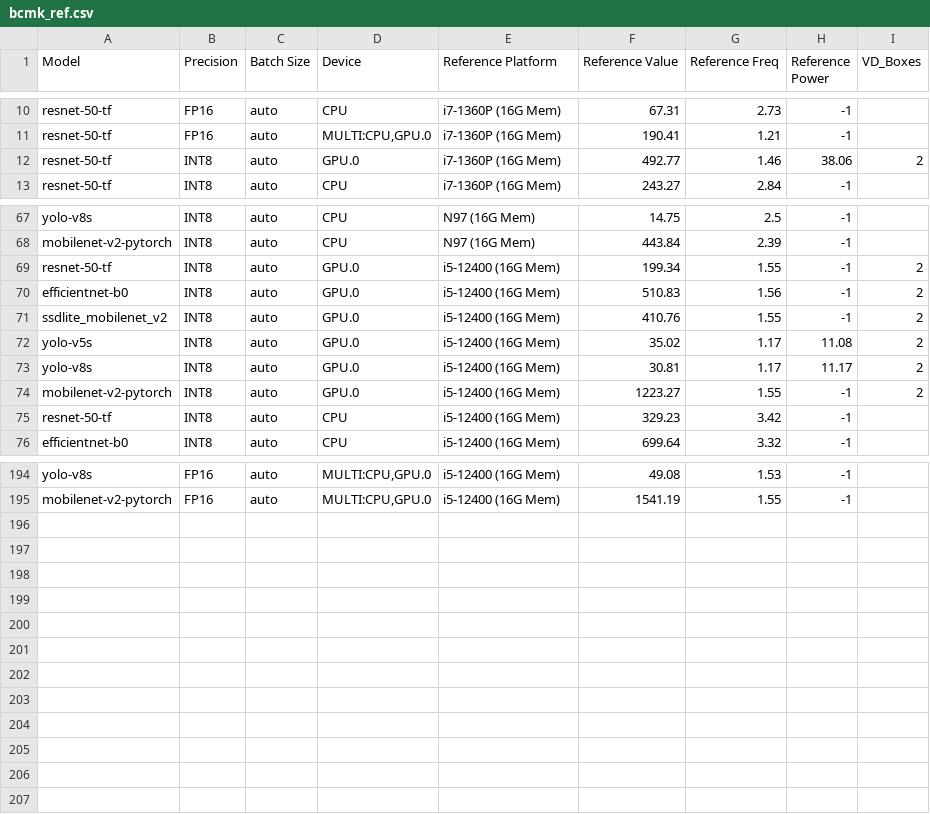
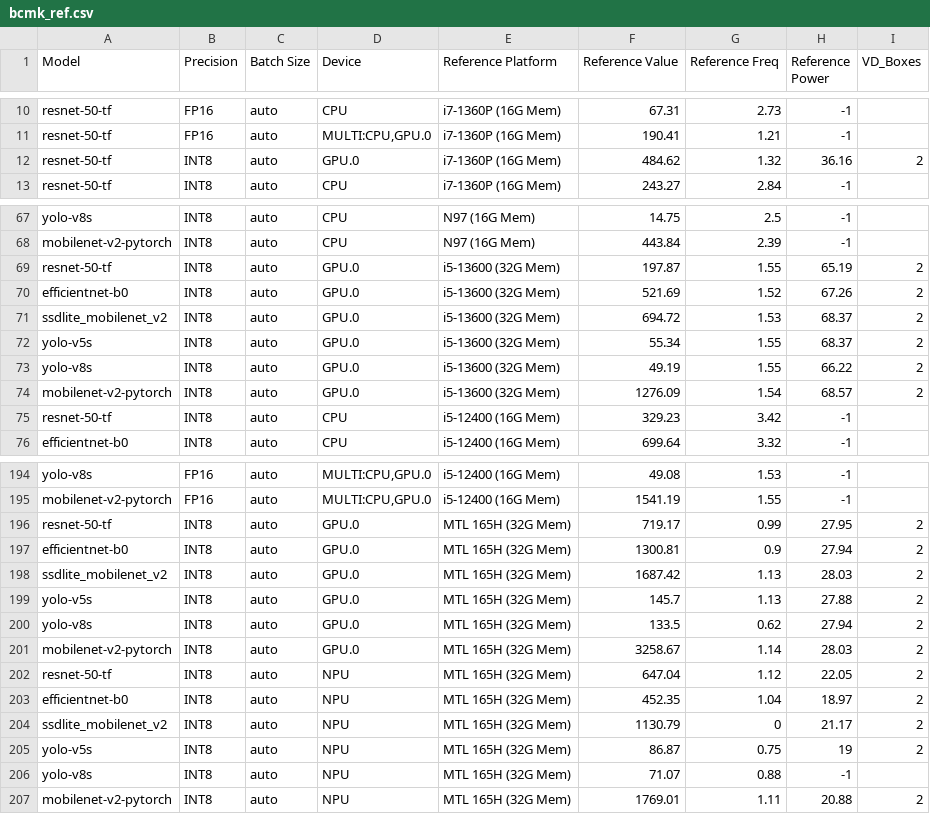
Before and after one commit to open-edge-platform/edge-system-qualification, a CSV file: src/esq/suites/ai/vision/src/containers/openvino_benchmark/bcmk_ref.csv, drawn as a sheet; only a part is shown, gaps mark what is left out; the diff covers the shown part only.

Commit message:
chore: Reference value update with latest DLS for Metro Suite (#1009) (#104)
---
Original author: ArokiEdgard <arokianadhin.edgard@intel.com>

Co-authored-by: esq-bot <github-actions[bot]@users.noreply.github.com>

```diff
--- a/src/esq/suites/ai/vision/src/containers/openvino_benchmark/bcmk_ref.csv
+++ b/src/esq/suites/ai/vision/src/containers/openvino_benchmark/bcmk_ref.csv
@@ -11,3 +11,3 @@ resnet-50-tf,FP16,auto,CPU,i7-1360P (16G Mem),67.31,2.73,-1,
 resnet-50-tf,FP16,auto,"MULTI:CPU,GPU.0",i7-1360P (16G Mem),190.41,1.21,-1,
-resnet-50-tf,INT8,auto,GPU.0,i7-1360P (16G Mem),492.77,1.46,38.06,2
+resnet-50-tf,INT8,auto,GPU.0,i7-1360P (16G Mem),484.62,1.32,36.16,2
 resnet-50-tf,INT8,auto,CPU,i7-1360P (16G Mem),243.27,2.84,-1,
@@ -68,8 +68,8 @@ yolo-v8s,INT8,auto,CPU,N97 (16G Mem),14.75,2.5,-1,
 mobilenet-v2-pytorch,INT8,auto,CPU,N97 (16G Mem),443.84,2.39,-1,
-resnet-50-tf,INT8,auto,GPU.0,i5-12400 (16G Mem),199.34,1.55,-1,2
-efficientnet-b0,INT8,auto,GPU.0,i5-12400 (16G Mem),510.83,1.56,-1,2
-ssdlite_mobilenet_v2,INT8,auto,GPU.0,i5-12400 (16G Mem),410.76,1.55,-1,2
-yolo-v5s,INT8,auto,GPU.0,i5-12400 (16G Mem),35.02,1.17,11.08,2
-yolo-v8s,INT8,auto,GPU.0,i5-12400 (16G Mem),30.81,1.17,11.17,2
-mobilenet-v2-pytorch,INT8,auto,GPU.0,i5-12400 (16G Mem),1223.27,1.55,-1,2
+resnet-50-tf,INT8,auto,GPU.0,i5-13600 (32G Mem),197.87,1.55,65.19,2
+efficientnet-b0,INT8,auto,GPU.0,i5-13600 (32G Mem),521.69,1.52,67.26,2
+ssdlite_mobilenet_v2,INT8,auto,GPU.0,i5-13600 (32G Mem),694.72,1.53,68.37,2
+yolo-v5s,INT8,auto,GPU.0,i5-13600 (32G Mem),55.34,1.55,68.37,2
+yolo-v8s,INT8,auto,GPU.0,i5-13600 (32G Mem),49.19,1.55,66.22,2
+mobilenet-v2-pytorch,INT8,auto,GPU.0,i5-13600 (32G Mem),1276.09,1.54,68.57,2
 resnet-50-tf,INT8,auto,CPU,i5-12400 (16G Mem),329.23,3.42,-1,
@@ -195 +195,13 @@ yolo-v8s,FP16,auto,"MULTI:CPU,GPU.0",i5-12400 (16G Mem),49.08,1.53,-1,
 mobilenet-v2-pytorch,FP16,auto,"MULTI:CPU,GPU.0",i5-12400 (16G Mem),1541.19,1.55,-1,
+resnet-50-tf,INT8,auto,GPU.0,MTL 165H (32G Mem),719.17,0.99,27.95,2
+efficientnet-b0,INT8,auto,GPU.0,MTL 165H (32G Mem),1300.81,0.9,27.94,2
+ssdlite_mobilenet_v2,INT8,auto,GPU.0,MTL 165H (32G Mem),1687.42,1.13,28.03,2
+yolo-v5s,INT8,auto,GPU.0,MTL 165H (32G Mem),145.7,1.13,27.88,2
+yolo-v8s,INT8,auto,GPU.0,MTL 165H (32G Mem),133.5,0.62,27.94,2
+mobilenet-v2-pytorch,INT8,auto,GPU.0,MTL 165H (32G Mem),3258.67,1.14,28.03,2
+resnet-50-tf,INT8,auto,NPU,MTL 165H (32G Mem),647.04,1.12,22.05,2
+efficientnet-b0,INT8,auto,NPU,MTL 165H (32G Mem),452.35,1.04,18.97,2
+ssdlite_mobilenet_v2,INT8,auto,NPU,MTL 165H (32G Mem),1130.79,0,21.17,2
+yolo-v5s,INT8,auto,NPU,MTL 165H (32G Mem),86.87,0.75,19,2
+yolo-v8s,INT8,auto,NPU,MTL 165H (32G Mem),71.07,0.88,-1,
+mobilenet-v2-pytorch,INT8,auto,NPU,MTL 165H (32G Mem),1769.01,1.11,20.88,2
```
Also changed, not shown: 35 edited cells elsewhere in this file, 29 other files.
